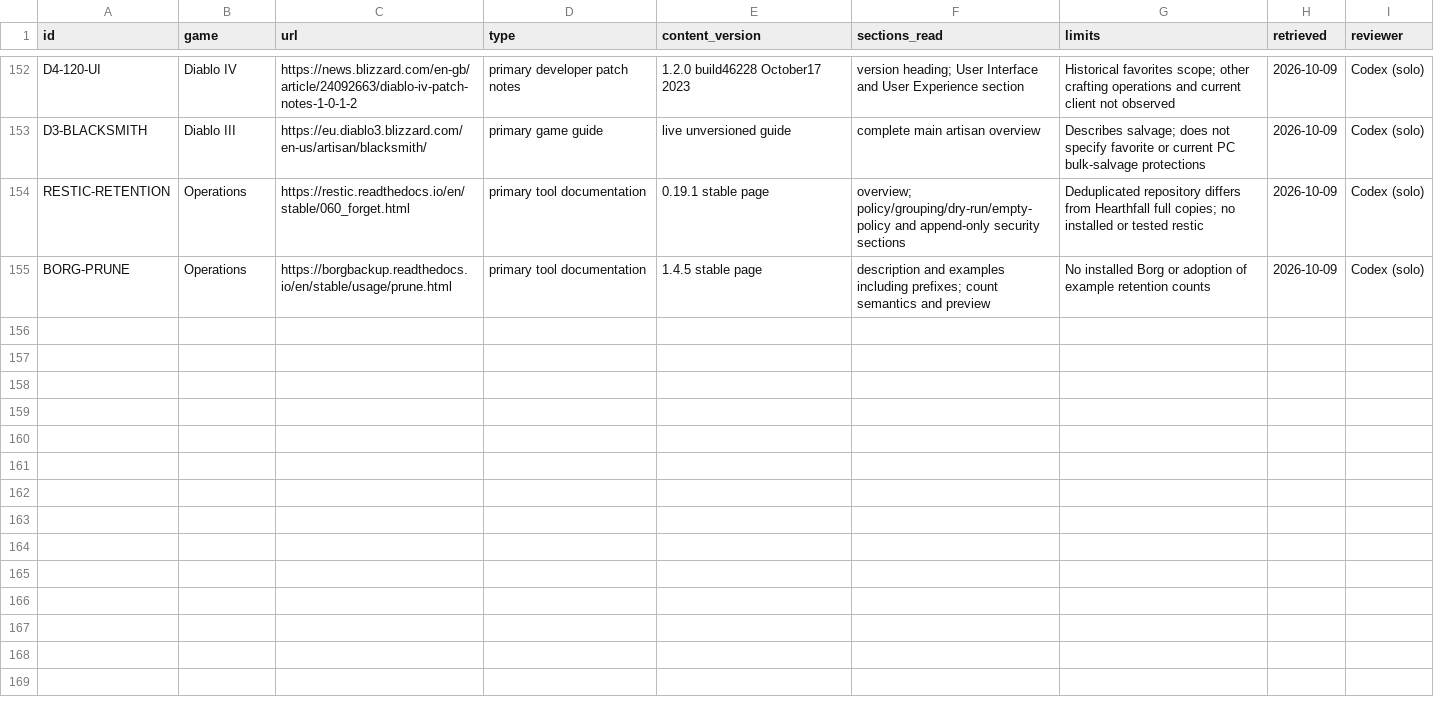
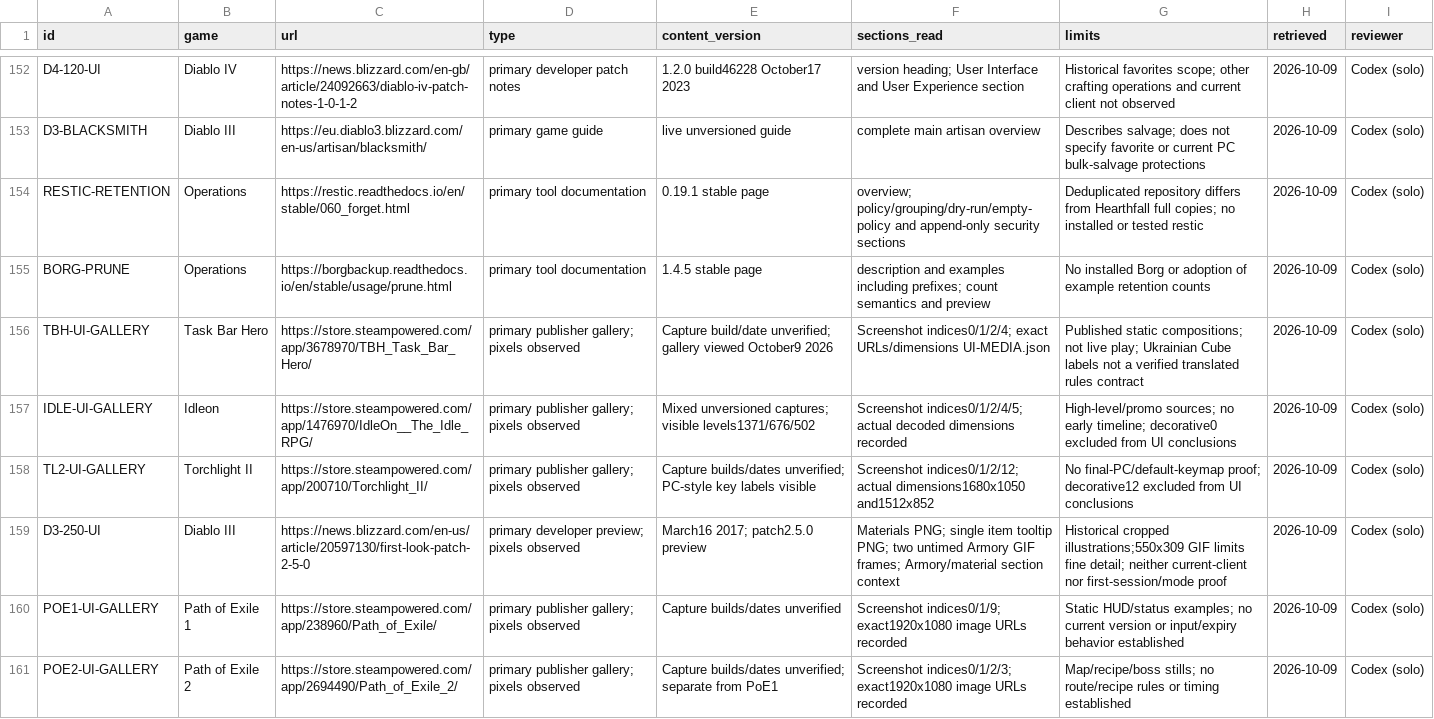
Before and after one commit to jenteverpaelen/dungeongame, a CSV file: docs/research/v2/SOURCES.csv, drawn as a sheet; only a part is shown, gaps mark what is left out; the diff names each change by its address in the sheet, - before the commit and + after, or states it on an @@ line.

Commit message:
docs: inspect publisher UI references and record scoped atlas

```diff
--- a/docs/research/v2/SOURCES.csv
+++ b/docs/research/v2/SOURCES.csv
+row 156: TBH-UI-GALLERY | Task Bar Hero | https://store.steampowered.com/app/3678970/TBH_Task_Bar_Hero/ | primary publisher gallery; pixels observed | Capture build/date unverified; gallery viewed October9 2026 | Screenshot indices0/1/2/4; exact URLs/dimensions UI-MEDIA.json | Published static compositions; not live play; Ukrainian Cube labels not a verified translated rules contract | 2026-10-09 | Codex (solo)
+row 157: IDLE-UI-GALLERY | Idleon | https://store.steampowered.com/app/1476970/IdleOn__The_Idle_RPG/ | primary publisher gallery; pixels observed | Mixed unversioned captures; visible levels1371/676/502 | Screenshot indices0/1/2/4/5; actual decoded dimensions recorded | High-level/promo sources; no early timeline; decorative0 excluded from UI conclusions | 2026-10-09 | Codex (solo)
+row 158: TL2-UI-GALLERY | Torchlight II | https://store.steampowered.com/app/200710/Torchlight_II/ | primary publisher gallery; pixels observed | Capture builds/dates unverified; PC-style key labels visible | Screenshot indices0/1/2/12; actual dimensions1680x1050 and1512x852 | No final-PC/default-keymap proof; decorative12 excluded from UI conclusions | 2026-10-09 | Codex (solo)
+row 159: D3-250-UI | Diablo III | https://news.blizzard.com/en-us/article/20597130/first-look-patch-2-5-0 | primary developer preview; pixels observed | March16 2017; patch2.5.0 preview | Materials PNG; single item tooltip PNG; two untimed Armory GIF frames; Armory/material section context | Historical cropped illustrations;550x309 GIF limits fine detail; neither current-client nor first-session/mode proof | 2026-10-09 | Codex (solo)
+row 160: POE1-UI-GALLERY | Path of Exile 1 | https://store.steampowered.com/app/238960/Path_of_Exile/ | primary publisher gallery; pixels observed | Capture builds/dates unverified | Screenshot indices0/1/9; exact1920x1080 image URLs recorded | Static HUD/status examples; no current version or input/expiry behavior established | 2026-10-09 | Codex (solo)
+row 161: POE2-UI-GALLERY | Path of Exile 2 | https://store.steampowered.com/app/2694490/Path_of_Exile_2/ | primary publisher gallery; pixels observed | Capture builds/dates unverified; separate from PoE1 | Screenshot indices0/1/2/3; exact1920x1080 image URLs recorded | Map/recipe/boss stills; no route/recipe rules or timing established | 2026-10-09 | Codex (solo)
```
Also changed, not shown: docs/research/v2/CLAIMS.csv, 19 other files.
